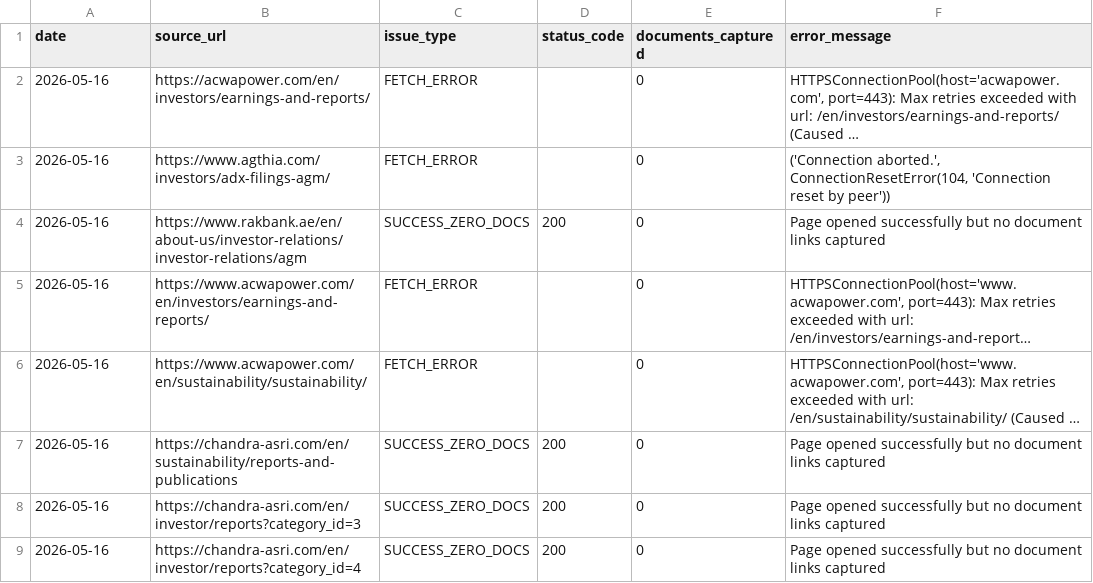
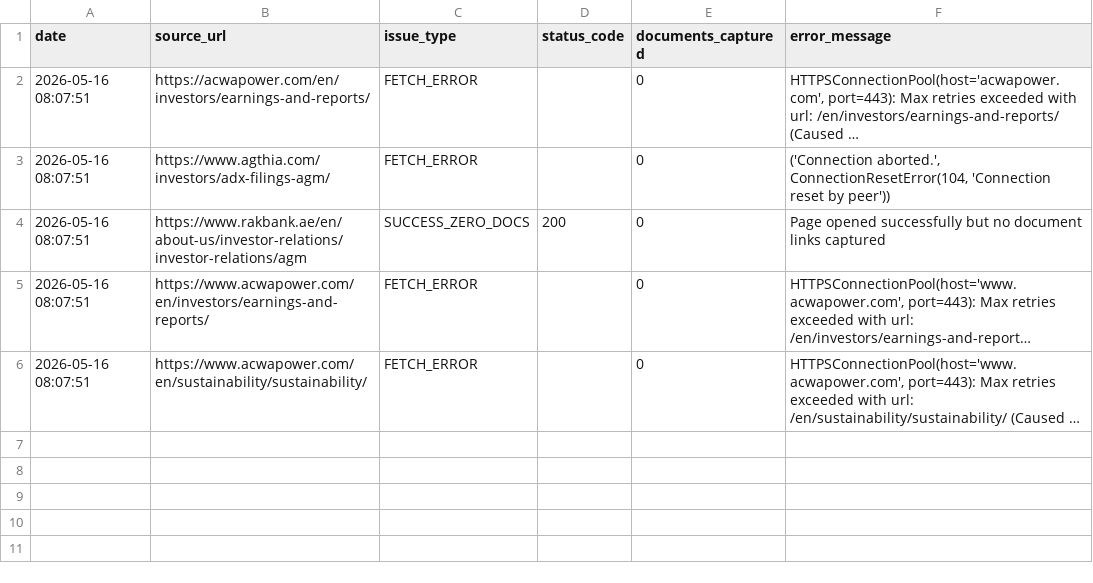
Before and after one commit to Shyam7291/document-monitor, a CSV file: capture_issues.csv, drawn as a sheet; long unchanged cells end in …; the diff names each change by its address in the sheet, - before the commit and + after, or states it on an @@ line.

```diff
--- a/capture_issues.csv
+++ b/capture_issues.csv
-A2:A6 (date): 2026-05-16
+A2:A6 (date): 2026-05-16 08:07:51
-row 7: 2026-05-16 | https://chandra-asri.com/en/sustainability/reports-and-publications | SUCCESS_ZERO_DOCS | 200 | 0 | Page opened successfully but no document links captured
-row 8: 2026-05-16 | https://chandra-asri.com/en/investor/reports?category_id=3 | SUCCESS_ZERO_DOCS | 200 | 0 | Page opened successfully but no document links captured
-row 9: 2026-05-16 | https://chandra-asri.com/en/investor/reports?category_id=4 | SUCCESS_ZERO_DOCS | 200 | 0 | Page opened successfully but no document links captured
```
Also changed, not shown: 4 other files.
